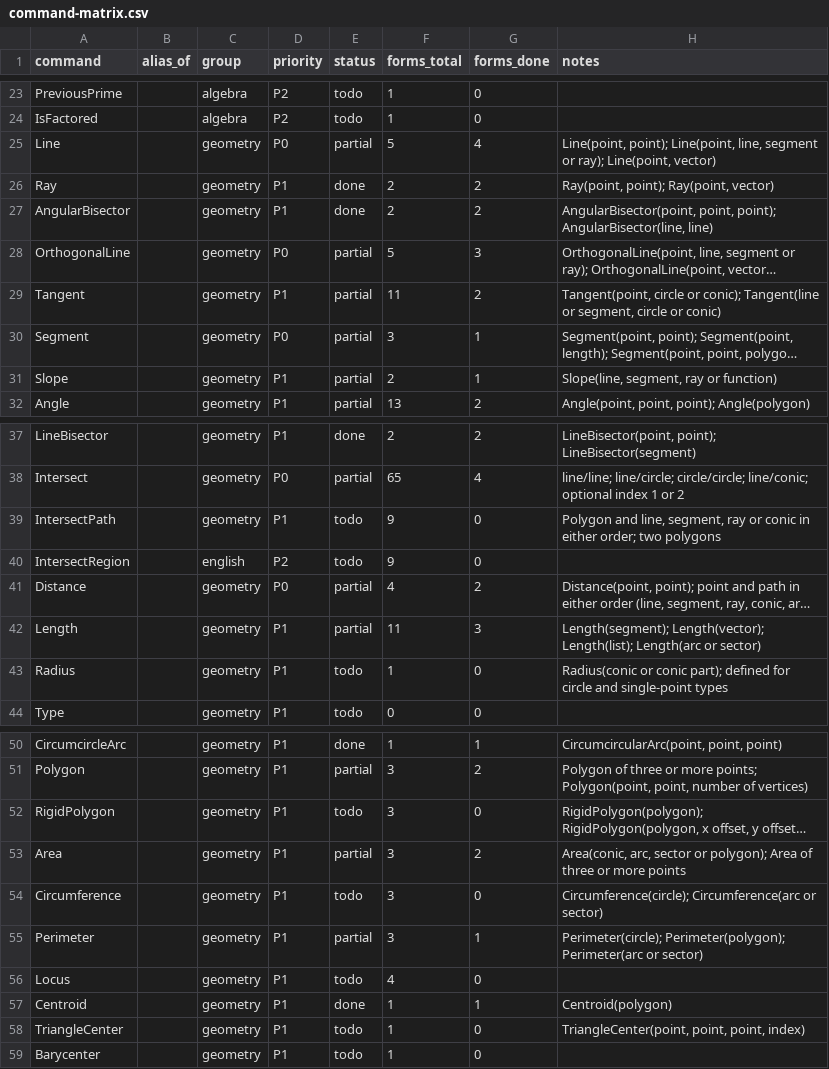
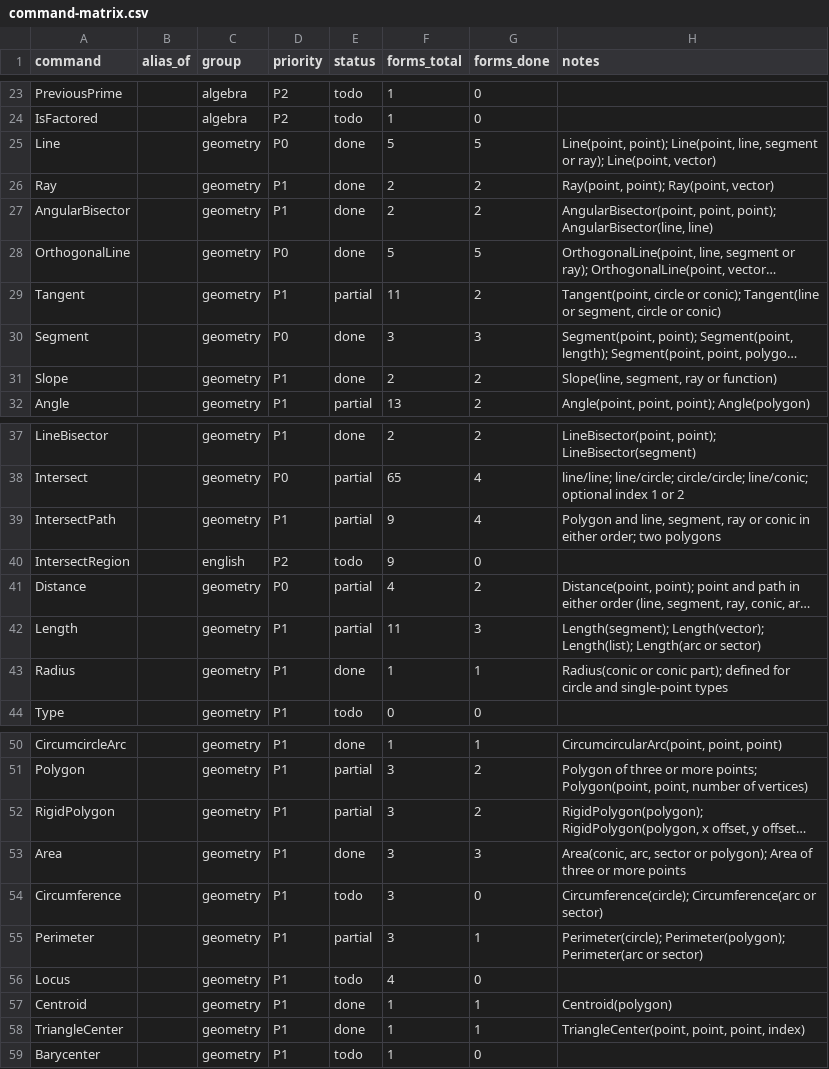
Before and after one commit to jash90/geokernel, a CSV file: docs/command-matrix.csv, drawn as a sheet; only a part is shown, gaps mark what is left out; long unchanged cells end in …; the diff covers the shown part only; the diff names each change by its address in the sheet, - before the commit and + after, or states it on an @@ line.

Commit message:
Back the geometry forms and polygon clipping forms of main with golden cases

```diff
--- a/docs/command-matrix.csv
+++ b/docs/command-matrix.csv
-E25 (status): partial
+E25 (status): done
-G25 (forms_done): 4
+G25 (forms_done): 5
-E28 (status): partial
+E28 (status): done
-G28 (forms_done): 3
+G28 (forms_done): 5
-E30:E31 (status): partial
+E30:E31 (status): done
-G30 (forms_done): 1
+G30 (forms_done): 3
-G31 (forms_done): 1
+G31 (forms_done): 2
-E39 (status): todo
+E39 (status): partial
-G39 (forms_done): 0
+G39 (forms_done): 4
-E43 (status): todo
+E43 (status): done
-G43 (forms_done): 0
+G43 (forms_done): 1
-E52 (status): todo
+E52 (status): partial
-G52 (forms_done): 0
+G52 (forms_done): 2
-E53 (status): partial
+E53 (status): done
-G53 (forms_done): 2
+G53 (forms_done): 3
-E58 (status): todo
+E58 (status): done
-G58 (forms_done): 0
+G58 (forms_done): 1
```
Also changed, not shown: 5 edited cells elsewhere in this file, 1 other file.
